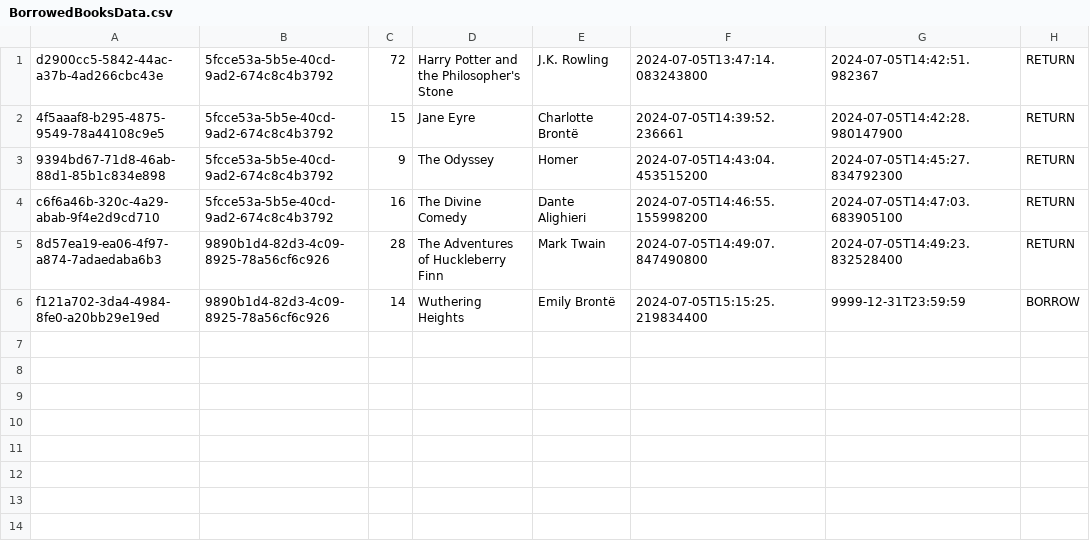
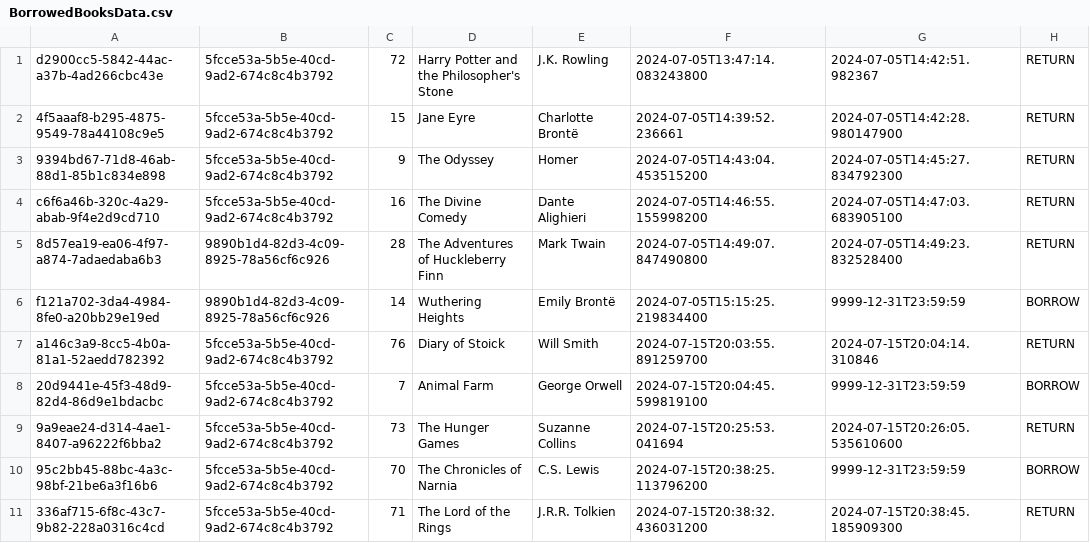
Before and after one commit to jabiyev11/Virtual-Library-Management-System, a CSV file: data/BorrowedBooksData.csv, drawn as a sheet.

```diff
--- a/data/BorrowedBooksData.csv
+++ b/data/BorrowedBooksData.csv
@@ -6 +6,6 @@ c6f6a46b-320c-4a29-abab-9f4e2d9cd710,5fcce53a-5b5e-40cd-9ad2-674c8c4b3792,16,The
 f121a702-3da4-4984-8fe0-a20bb29e19ed,9890b1d4-82d3-4c09-8925-78a56cf6c926,14,Wuthering Heights,Emily Brontë,2024-07-05T15:15:25.219834400,9999-12-31T23:59:59,BORROW
+a146c3a9-8cc5-4b0a-81a1-52aedd782392,5fcce53a-5b5e-40cd-9ad2-674c8c4b3792,76,Diary of Stoick,Will Smith,2024-07-15T20:03:55.891259700,2024-07-15T20:04:14.310846,RETURN
+20d9441e-45f3-48d9-82d4-86d9e1bdacbc,5fcce53a-5b5e-40cd-9ad2-674c8c4b3792,7,Animal Farm,George Orwell,2024-07-15T20:04:45.599819100,9999-12-31T23:59:59,BORROW
+9a9eae24-d314-4ae1-8407-a96222f6bba2,5fcce53a-5b5e-40cd-9ad2-674c8c4b3792,73,The Hunger Games,Suzanne Collins,2024-07-15T20:25:53.041694,2024-07-15T20:26:05.535610600,RETURN
+95c2bb45-88bc-4a3c-98bf-21be6a3f16b6,5fcce53a-5b5e-40cd-9ad2-674c8c4b3792,70,The Chronicles of Narnia,C.S. Lewis,2024-07-15T20:38:25.113796200,9999-12-31T23:59:59,BORROW
+336af715-6f8c-43c7-9b82-228a0316c4cd,5fcce53a-5b5e-40cd-9ad2-674c8c4b3792,71,The Lord of the Rings,J.R.R. Tolkien,2024-07-15T20:38:32.436031200,2024-07-15T20:38:45.185909300,RETURN
```
Also changed, not shown: data/GeneralLibraryData.csv, data/PersonalLibraryData.csv, 10 other files.
